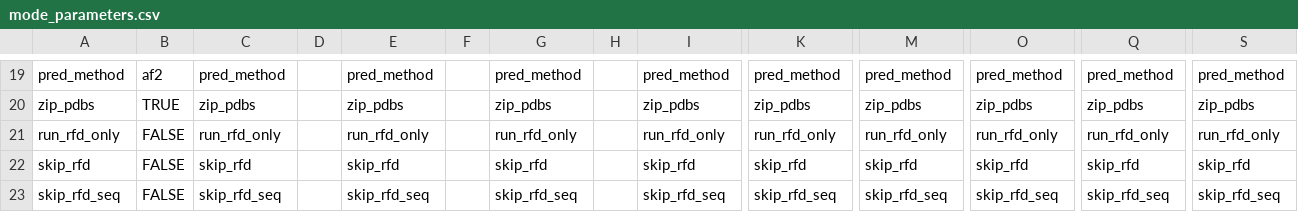
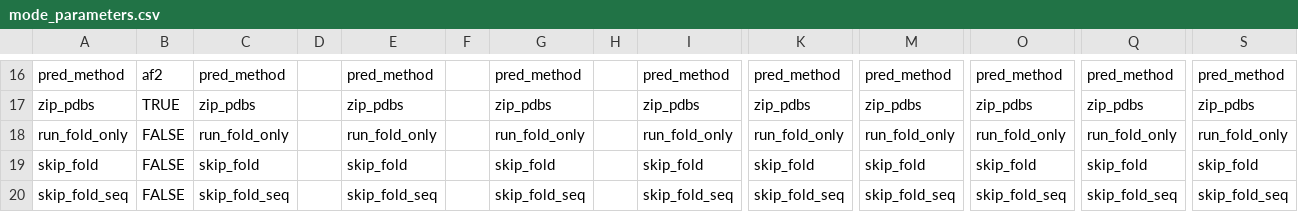
Before and after one commit to PapenfussLab/proteindj, a CSV file: schemas/mode_parameters.csv, drawn as a sheet; only a part is shown, gaps mark what is left out; addresses are those after the commit; the diff covers the shown part only; the diff names each change by its address in the sheet, - before the commit and + after, or states it on an @@ line.

```diff
--- a/schemas/mode_parameters.csv
+++ b/schemas/mode_parameters.csv
-A18: run_rfd_only
+A18: run_fold_only
-C18: run_rfd_only
+C18: run_fold_only
-E18: run_rfd_only
+E18: run_fold_only
-G18: run_rfd_only
+G18: run_fold_only
-I18: run_rfd_only
+I18: run_fold_only
-K18: run_rfd_only
+K18: run_fold_only
-M18: run_rfd_only
+M18: run_fold_only
-O18: run_rfd_only
+O18: run_fold_only
-Q18: run_rfd_only
+Q18: run_fold_only
-S18: run_rfd_only
+S18: run_fold_only
-A19: skip_rfd
+A19: skip_fold
-C19: skip_rfd
+C19: skip_fold
-E19: skip_rfd
+E19: skip_fold
-G19: skip_rfd
+G19: skip_fold
-I19: skip_rfd
+I19: skip_fold
-K19: skip_rfd
+K19: skip_fold
-M19: skip_rfd
+M19: skip_fold
-O19: skip_rfd
+O19: skip_fold
-Q19: skip_rfd
+Q19: skip_fold
-S19: skip_rfd
+S19: skip_fold
-A20: skip_rfd_seq
+A20: skip_fold_seq
-C20: skip_rfd_seq
+C20: skip_fold_seq
-E20: skip_rfd_seq
+E20: skip_fold_seq
-G20: skip_rfd_seq
+G20: skip_fold_seq
-I20: skip_rfd_seq
+I20: skip_fold_seq
-K20: skip_rfd_seq
+K20: skip_fold_seq
-M20: skip_rfd_seq
+M20: skip_fold_seq
-O20: skip_rfd_seq
+O20: skip_fold_seq
-Q20: skip_rfd_seq
+Q20: skip_fold_seq
-S20: skip_rfd_seq
+S20: skip_fold_seq
```
Also changed, not shown: 3 added rows, 5 removed rows and 10 edited cells elsewhere in this file, 36 other files.
